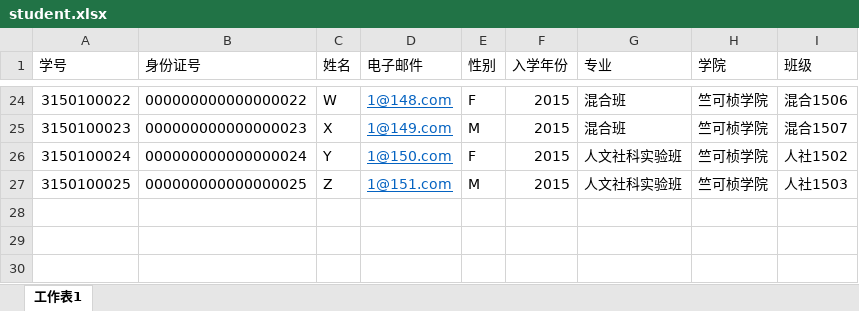
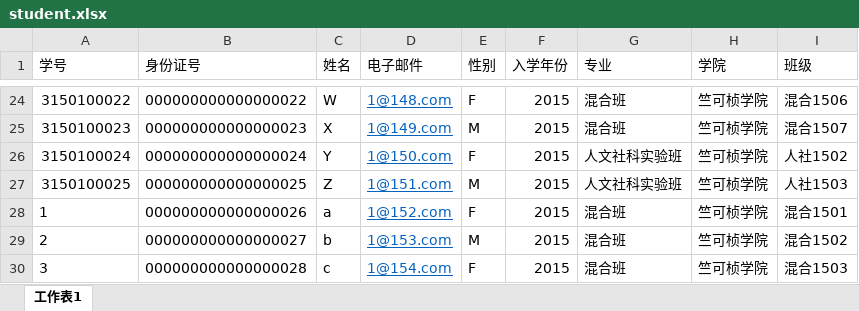
Before and after one commit to brickmaker/SE-TSS, an Excel workbook: backend/authentication/init_data/student.xlsx, sheet 工作表1, drawn as a sheet; only a part is shown, gaps mark what is left out; values as stored, in another font and other column widths than the file's, no borders; the diff names each change by its address in the sheet, - before the commit and + after, or states it on an @@ line.

```diff
--- a/backend/authentication/init_data/student.xlsx (sheet 工作表1)
+++ b/backend/authentication/init_data/student.xlsx (sheet 工作表1)
+row 28: 1 | 000000000000000026 | a | 1@152.com | F | 2015 | 混合班 | 竺可桢学院 | 混合1501
+row 29: 2 | 000000000000000027 | b | 1@153.com | M | 2015 | 混合班 | 竺可桢学院 | 混合1502
+row 30: 3 | 000000000000000028 | c | 1@154.com | F | 2015 | 混合班 | 竺可桢学院 | 混合1503
```
Also changed, not shown: 18 other files.
